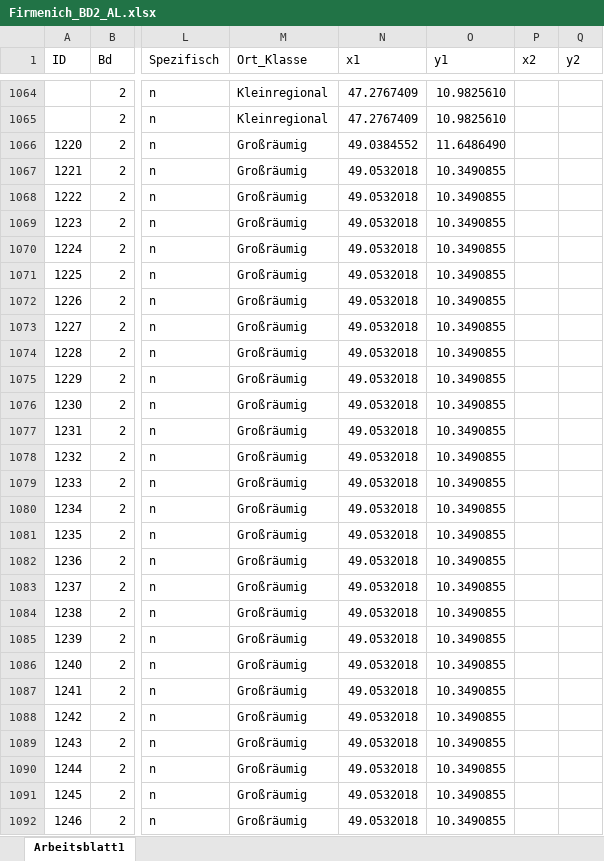
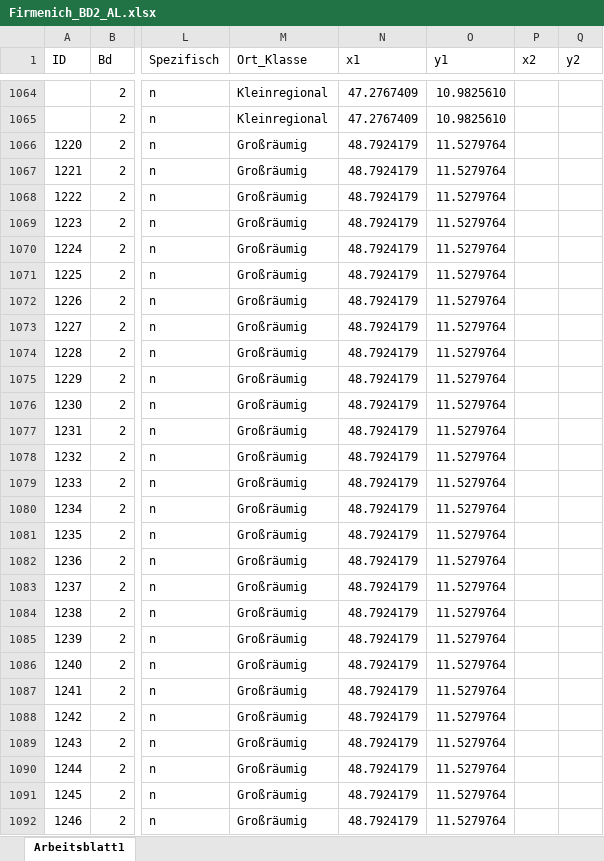
Before and after one commit to SchoenbergA/Akademie_Projekt, an Excel workbook: Datasets/Firmenich/Data/Firmenich_BD2_AL.xlsx, sheet Arbeitsblatt1, drawn as a sheet; only a part is shown, gaps mark what is left out; values as stored, in another font and other column widths than the file's, no cell formats; the diff covers the shown part only; the diff names each change by its address in the sheet, - before the commit and + after, or states it on an @@ line.

```diff
--- a/Datasets/Firmenich/Data/Firmenich_BD2_AL.xlsx (sheet Arbeitsblatt1)
+++ b/Datasets/Firmenich/Data/Firmenich_BD2_AL.xlsx (sheet Arbeitsblatt1)
-N1066 (x1): 49.0384552
+N1066 (x1): 48.7924179
-O1066 (y1): 11.6486490
+O1066 (y1): 11.5279764
-N1067:N1092 (x1): 49.0532018
+N1067:N1092 (x1): 48.7924179
-O1067:O1092 (y1): 10.3490855
+O1067:O1092 (y1): 11.5279764
```
Also changed, not shown: 139 edited cells elsewhere in this sheet, cell formats, Datasets/Firmenich/Data/alt/German_tales_AL.xlsx, 3 other files.
